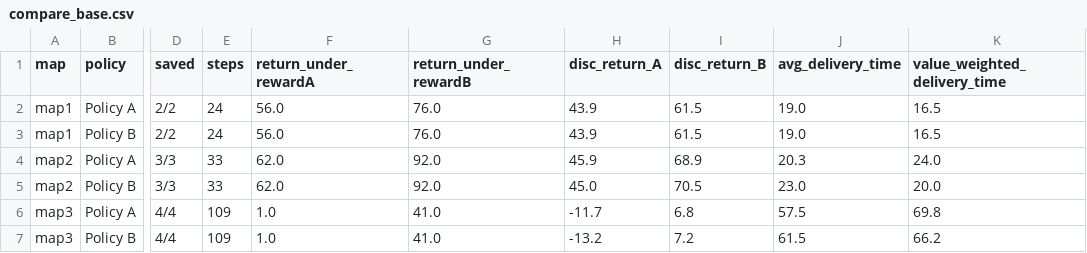
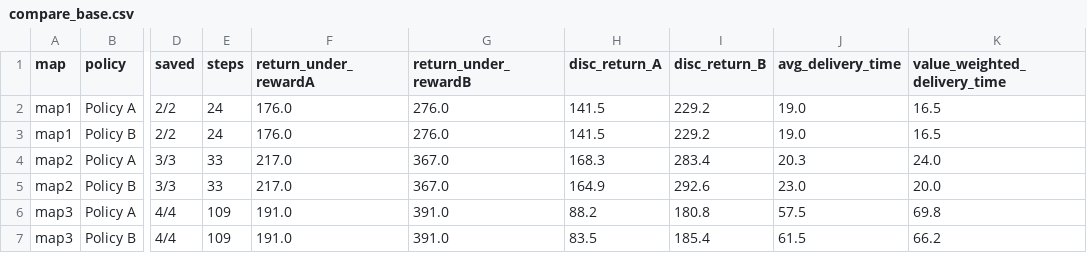
Before and after one commit to ejfoihoiewhgpoa/RL_final_project, a CSV file: results/compare_base.csv, drawn as a sheet; only a part is shown, gaps mark what is left out; the diff names each change by its address in the sheet, - before the commit and + after, or states it on an @@ line.

```diff
--- a/results/compare_base.csv
+++ b/results/compare_base.csv
-F2:F3 (return_under_rewardA): 56.0
+F2:F3 (return_under_rewardA): 176.0
-G2:G3 (return_under_rewardB): 76.0
+G2:G3 (return_under_rewardB): 276.0
-H2:H3 (disc_return_A): 43.9
+H2:H3 (disc_return_A): 141.5
-I2:I3 (disc_return_B): 61.5
+I2:I3 (disc_return_B): 229.2
-F4:F5 (return_under_rewardA): 62.0
+F4:F5 (return_under_rewardA): 217.0
-G4:G5 (return_under_rewardB): 92.0
+G4:G5 (return_under_rewardB): 367.0
-H4 (disc_return_A): 45.9
+H4 (disc_return_A): 168.3
-I4 (disc_return_B): 68.9
+I4 (disc_return_B): 283.4
-H5 (disc_return_A): 45.0
+H5 (disc_return_A): 164.9
-I5 (disc_return_B): 70.5
+I5 (disc_return_B): 292.6
-F6:F7 (return_under_rewardA): 1.0
+F6:F7 (return_under_rewardA): 191.0
-G6:G7 (return_under_rewardB): 41.0
+G6:G7 (return_under_rewardB): 391.0
-H6 (disc_return_A): -11.7
+H6 (disc_return_A): 88.2
-I6 (disc_return_B): 6.8
+I6 (disc_return_B): 180.8
-H7 (disc_return_A): -13.2
+H7 (disc_return_A): 83.5
-I7 (disc_return_B): 7.2
+I7 (disc_return_B): 185.4
```
Also changed, not shown: 10 other files.
